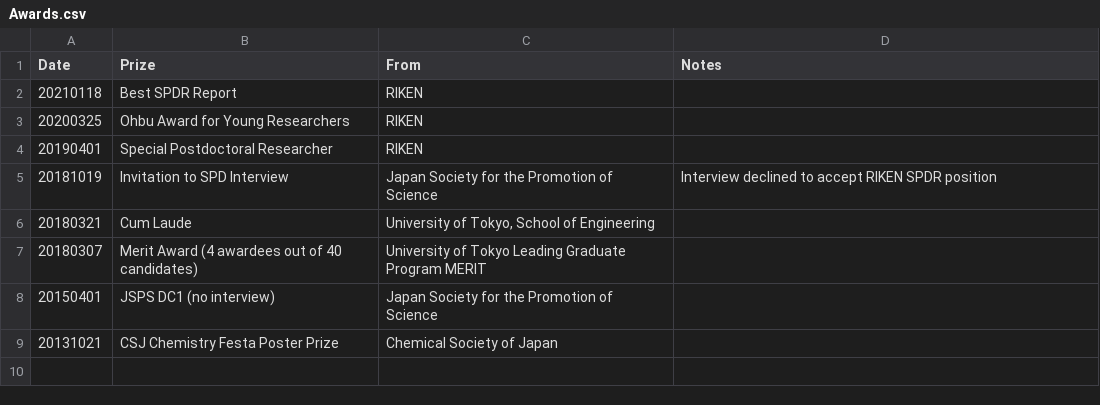
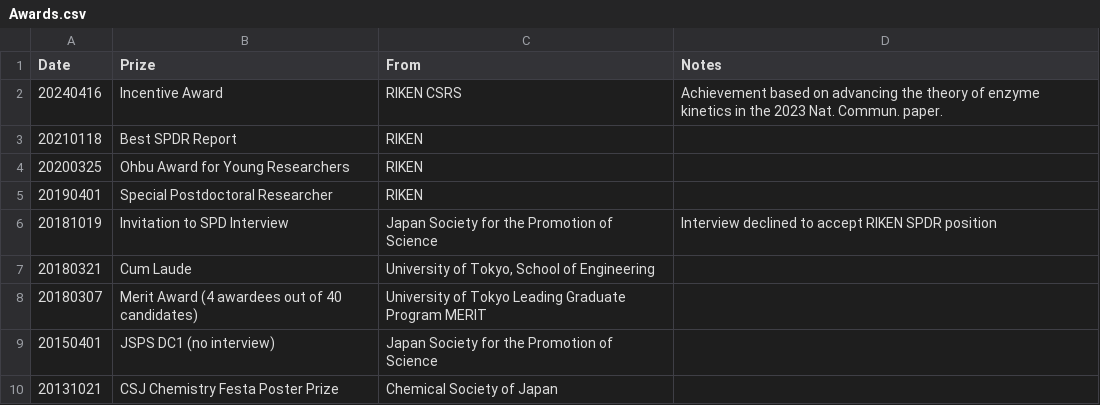
Before and after one commit to HideshiOoka/Homepage, a CSV file: achievements/Awards.csv, drawn as a sheet; the diff names each change by its address in the sheet, - before the commit and + after, or states it on an @@ line.

Commit message:
updated science was accepted, CSRS incentive award, and automated awards html generation

```diff
--- a/achievements/Awards.csv
+++ b/achievements/Awards.csv
+row 2: 20240416 | Incentive Award | RIKEN CSRS | Achievement based on advancing the theory of enzyme kinetics in the 2023 Nat. Commun. paper.
```
Also changed, not shown: achievements/Awards_JP.csv, achievements/Presentations.csv, 21 other files.
